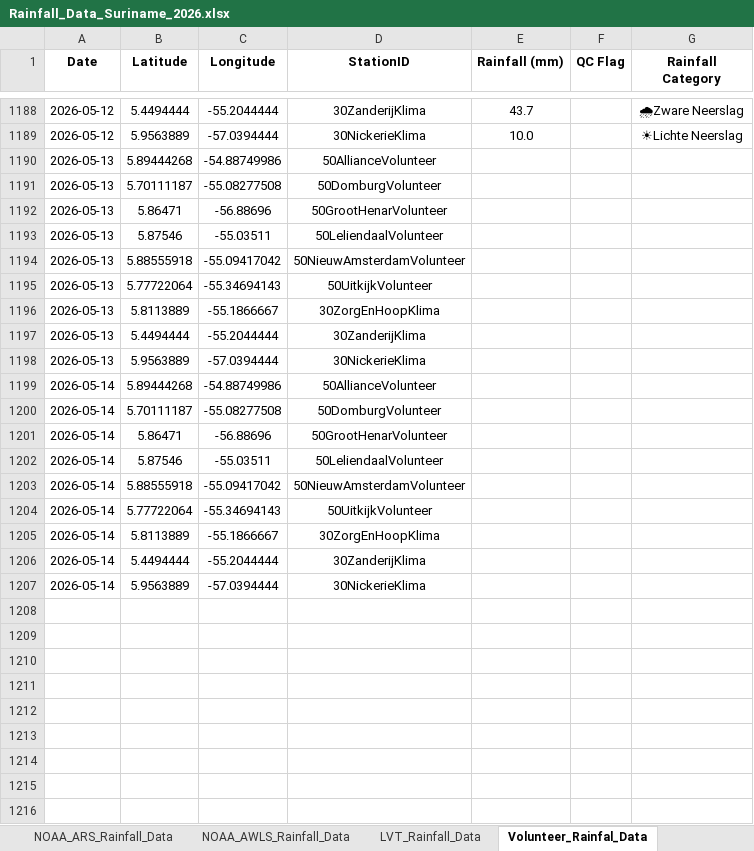
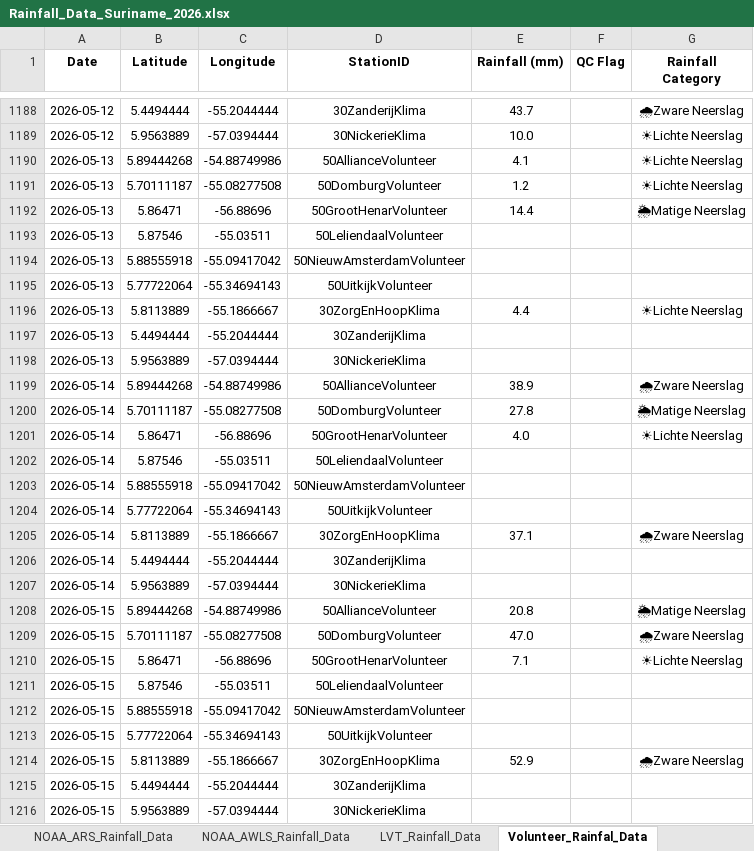
Before and after one commit to Felicia123-prog/suriname-daily-rainfall-dashboard, an Excel workbook: data/Rainfall_Data_Suriname_2026.xlsx, sheet Volunteer_Rainfal_Data, drawn as a sheet; only a part is shown, gaps mark what is left out; values as stored, in another font and other column widths than the file's, no borders; the diff covers the shown part only; the diff names each change by its address in the sheet, - before the commit and + after, or states it on an @@ line.

```diff
--- a/data/Rainfall_Data_Suriname_2026.xlsx (sheet Volunteer_Rainfal_Data)
+++ b/data/Rainfall_Data_Suriname_2026.xlsx (sheet Volunteer_Rainfal_Data)
-E1190 (Rainfall (mm)): (empty)
+E1190 (Rainfall (mm)): 4.1
-G1190:G1191 (Rainfall Category): (empty)
+G1190:G1191 (Rainfall Category): ☀Lichte Neerslag
-E1191 (Rainfall (mm)): (empty)
+E1191 (Rainfall (mm)): 1.2
-E1192 (Rainfall (mm)): (empty)
+E1192 (Rainfall (mm)): 14.4
-G1192 (Rainfall Category): (empty)
+G1192 (Rainfall Category): 🌦Matige Neerslag
-E1196 (Rainfall (mm)): (empty)
+E1196 (Rainfall (mm)): 4.4
-G1196 (Rainfall Category): (empty)
+G1196 (Rainfall Category): ☀Lichte Neerslag
-E1199 (Rainfall (mm)): (empty)
+E1199 (Rainfall (mm)): 38.9
-G1199 (Rainfall Category): (empty)
+G1199 (Rainfall Category): 🌧Zware Neerslag
-E1200 (Rainfall (mm)): (empty)
+E1200 (Rainfall (mm)): 27.8
-G1200 (Rainfall Category): (empty)
+G1200 (Rainfall Category): 🌦Matige Neerslag
-E1201 (Rainfall (mm)): (empty)
+E1201 (Rainfall (mm)): 4.0
-G1201 (Rainfall Category): (empty)
+G1201 (Rainfall Category): ☀Lichte Neerslag
-E1205 (Rainfall (mm)): (empty)
+E1205 (Rainfall (mm)): 37.1
-G1205 (Rainfall Category): (empty)
+G1205 (Rainfall Category): 🌧Zware Neerslag
+row 1208: 2026-05-15 | 5.89444268 | -54.88749986 | 50AllianceVolunteer | 20.8 |  | 🌦Matige Neerslag
+row 1209: 2026-05-15 | 5.70111187 | -55.08277508 | 50DomburgVolunteer | 47.0 |  | 🌧Zware Neerslag
+row 1210: 2026-05-15 | 5.86471 | -56.88696 | 50GrootHenarVolunteer | 7.1 |  | ☀Lichte Neerslag
+row 1211: 2026-05-15 | 5.87546 | -55.03511 | 50LeliendaalVolunteer
+row 1212: 2026-05-15 | 5.88555918 | -55.09417042 | 50NieuwAmsterdamVolunteer
+row 1213: 2026-05-15 | 5.77722064 | -55.34694143 | 50UitkijkVolunteer
+row 1214: 2026-05-15 | 5.8113889 | -55.1866667 | 30ZorgEnHoopKlima | 52.9 |  | 🌧Zware Neerslag
+row 1215: 2026-05-15 | 5.4494444 | -55.2044444 | 30ZanderijKlima
+row 1216: 2026-05-15 | 5.9563889 | -57.0394444 | 30NickerieKlima
```
Also changed, not shown: 27 added rows and 9 edited cells elsewhere in this sheet, sheet Hydromet_Cloud_Rainfall_Data, sheet NOAA_ARS_Rainfall_Data, sheet LVT_Rainfall_Data, sheet NOAA_AWLS_Rainfall_Data.
